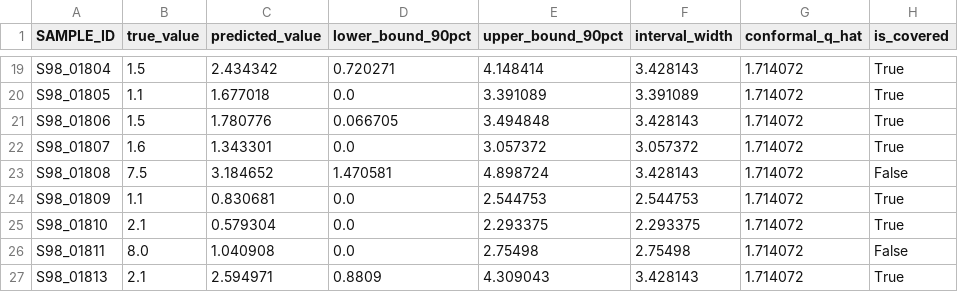
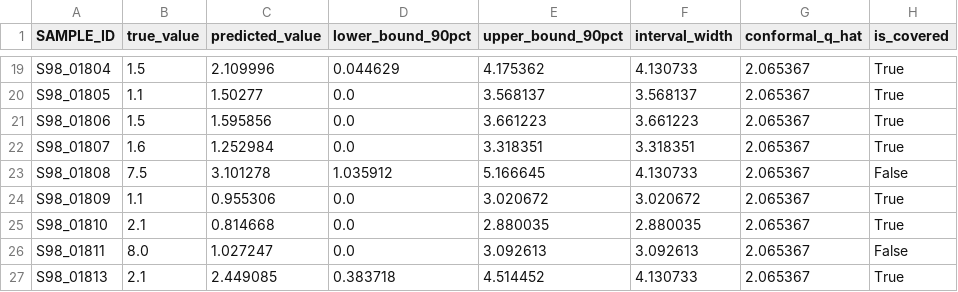
Before and after one commit to mosharrof6870/ground-water-, a CSV file: app/models/ni_model/CONFORMAL_NI.csv, drawn as a sheet; only a part is shown, gaps mark what is left out; the diff covers the shown part only; the diff names each change by its address in the sheet, - before the commit and + after, or states it on an @@ line.

```diff
--- a/app/models/ni_model/CONFORMAL_NI.csv
+++ b/app/models/ni_model/CONFORMAL_NI.csv
-C19 (predicted_value): 2.434342
+C19 (predicted_value): 2.109996
-D19 (lower_bound_90pct): 0.720271
+D19 (lower_bound_90pct): 0.044629
-E19 (upper_bound_90pct): 4.148414
+E19 (upper_bound_90pct): 4.175362
-F19 (interval_width): 3.428143
+F19 (interval_width): 4.130733
-G19:G27 (conformal_q_hat): 1.714072
+G19:G27 (conformal_q_hat): 2.065367
-C20 (predicted_value): 1.677018
+C20 (predicted_value): 1.50277
-E20 (upper_bound_90pct): 3.391089
+E20 (upper_bound_90pct): 3.568137
-F20 (interval_width): 3.391089
+F20 (interval_width): 3.568137
-C21 (predicted_value): 1.780776
+C21 (predicted_value): 1.595856
-D21 (lower_bound_90pct): 0.066705
+D21 (lower_bound_90pct): 0.0
-E21 (upper_bound_90pct): 3.494848
+E21 (upper_bound_90pct): 3.661223
-F21 (interval_width): 3.428143
+F21 (interval_width): 3.661223
-C22 (predicted_value): 1.343301
+C22 (predicted_value): 1.252984
-E22 (upper_bound_90pct): 3.057372
+E22 (upper_bound_90pct): 3.318351
-F22 (interval_width): 3.057372
+F22 (interval_width): 3.318351
-C23 (predicted_value): 3.184652
+C23 (predicted_value): 3.101278
-D23 (lower_bound_90pct): 1.470581
+D23 (lower_bound_90pct): 1.035912
-E23 (upper_bound_90pct): 4.898724
+E23 (upper_bound_90pct): 5.166645
-F23 (interval_width): 3.428143
+F23 (interval_width): 4.130733
-C24 (predicted_value): 0.830681
+C24 (predicted_value): 0.955306
-E24 (upper_bound_90pct): 2.544753
+E24 (upper_bound_90pct): 3.020672
-F24 (interval_width): 2.544753
+F24 (interval_width): 3.020672
-C25 (predicted_value): 0.579304
+C25 (predicted_value): 0.814668
-E25 (upper_bound_90pct): 2.293375
+E25 (upper_bound_90pct): 2.880035
-F25 (interval_width): 2.293375
+F25 (interval_width): 2.880035
-C26 (predicted_value): 1.040908
+C26 (predicted_value): 1.027247
-E26 (upper_bound_90pct): 2.75498
+E26 (upper_bound_90pct): 3.092613
-F26 (interval_width): 2.75498
+F26 (interval_width): 3.092613
-C27 (predicted_value): 2.594971
+C27 (predicted_value): 2.449085
-D27 (lower_bound_90pct): 0.8809
+D27 (lower_bound_90pct): 0.383718
-E27 (upper_bound_90pct): 4.309043
+E27 (upper_bound_90pct): 4.514452
-F27 (interval_width): 3.428143
+F27 (interval_width): 4.130733
```
Also changed, not shown: 143 edited cells elsewhere in this file, app/models/cd_model/CONFORMAL_CD.csv, 4 other files.
